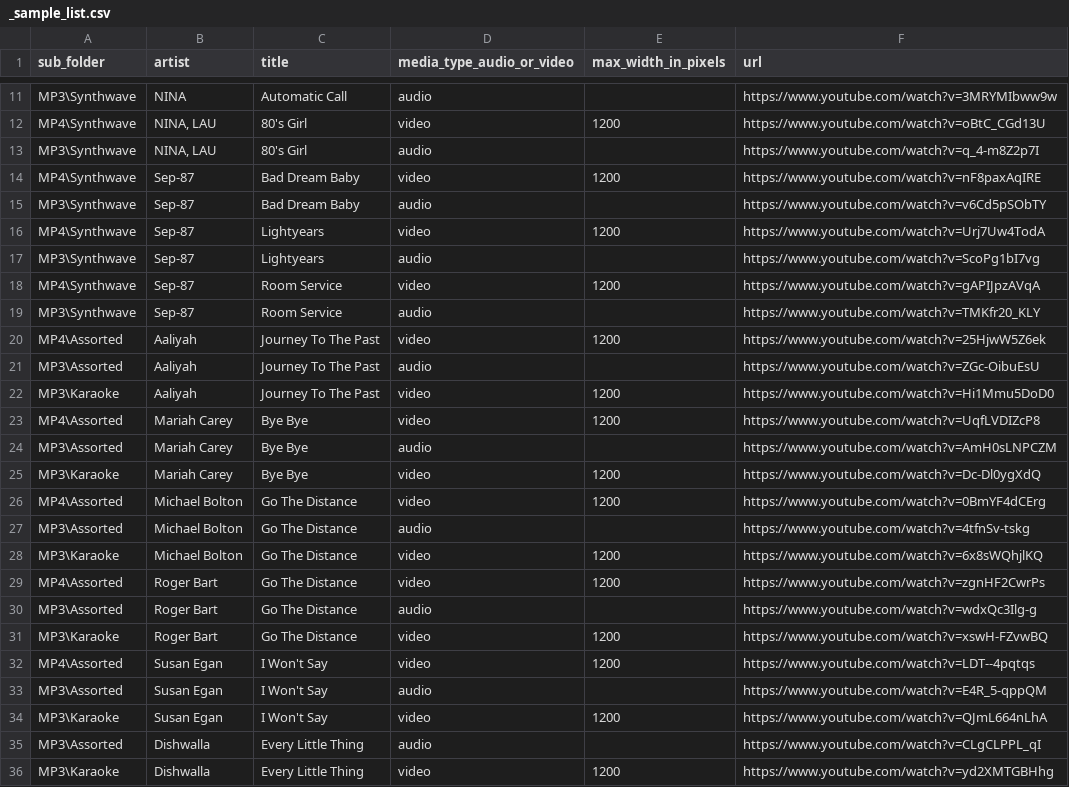
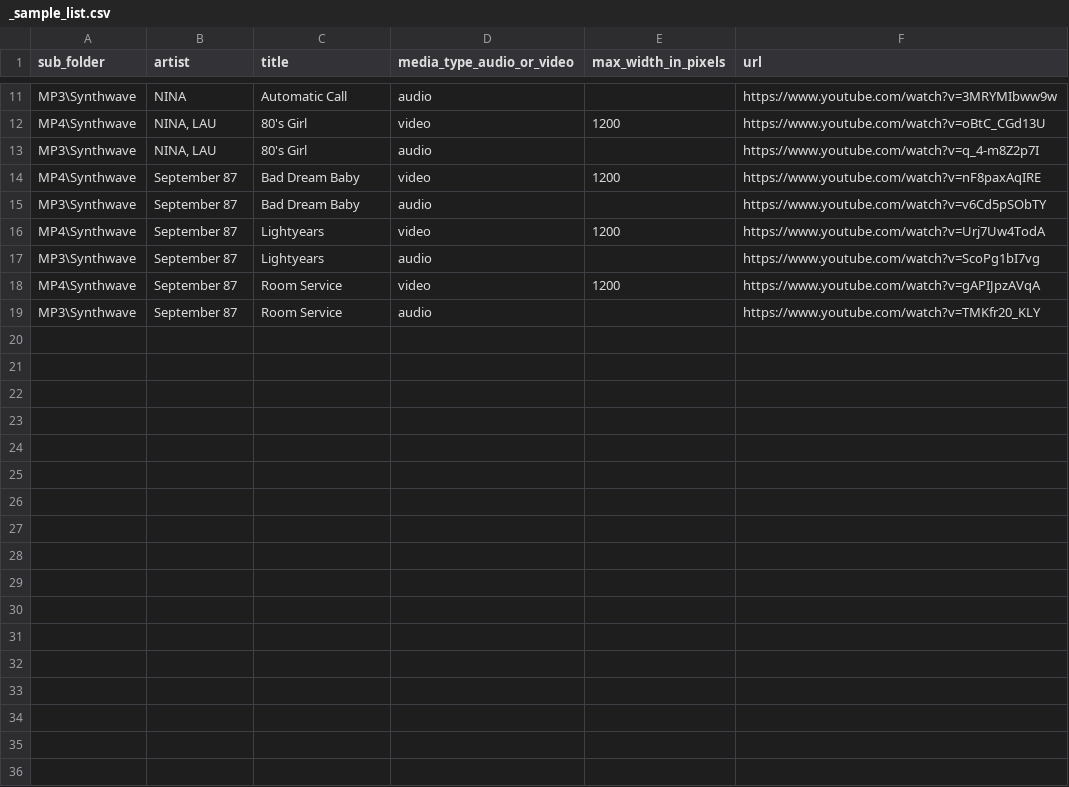
Before and after one commit to kwhermosodev/OCDownloader, a CSV file: _sample_list.csv, drawn as a sheet; only a part is shown, gaps mark what is left out.

Commit message:
Update _sample_list.csv

```diff
--- a/_sample_list.csv
+++ b/_sample_list.csv
@@ -13,24 +13,7 @@ MP4\Synthwave,"NINA, LAU",80's Girl,video,1200,https://www.youtube.com/watch?v=o
 MP3\Synthwave,"NINA, LAU",80's Girl,audio,,https://www.youtube.com/watch?v=q_4-m8Z2p7I
-MP4\Synthwave,Sep-87,Bad Dream Baby,video,1200,https://www.youtube.com/watch?v=nF8paxAqIRE
-MP3\Synthwave,Sep-87,Bad Dream Baby,audio,,https://www.youtube.com/watch?v=v6Cd5pSObTY
-MP4\Synthwave,Sep-87,Lightyears,video,1200,https://www.youtube.com/watch?v=Urj7Uw4TodA
-MP3\Synthwave,Sep-87,Lightyears,audio,,https://www.youtube.com/watch?v=ScoPg1bI7vg
-MP4\Synthwave,Sep-87,Room Service,video,1200,https://www.youtube.com/watch?v=gAPIJpzAVqA
-MP3\Synthwave,Sep-87,Room Service,audio,,https://www.youtube.com/watch?v=TMKfr20_KLY
-MP4\Assorted,Aaliyah,Journey To The Past,video,1200,https://www.youtube.com/watch?v=25HjwW5Z6ek
-MP3\Assorted,Aaliyah,Journey To The Past,audio,,https://www.youtube.com/watch?v=ZGc-OibuEsU
-MP3\Karaoke,Aaliyah,Journey To The Past,video,1200,https://www.youtube.com/watch?v=Hi1Mmu5DoD0
-MP4\Assorted,Mariah Carey,Bye Bye,video,1200,https://www.youtube.com/watch?v=UqfLVDIZcP8
-MP3\Assorted,Mariah Carey,Bye Bye,audio,,https://www.youtube.com/watch?v=AmH0sLNPCZM
-MP3\Karaoke,Mariah Carey,Bye Bye,video,1200,https://www.youtube.com/watch?v=Dc-Dl0ygXdQ
-MP4\Assorted,Michael Bolton,Go The Distance,video,1200,https://www.youtube.com/watch?v=0BmYF4dCErg
-MP3\Assorted,Michael Bolton,Go The Distance,audio,,https://www.youtube.com/watch?v=4tfnSv-tskg
-MP3\Karaoke,Michael Bolton,Go The Distance,video,1200,https://www.youtube.com/watch?v=6x8sWQhjlKQ
-MP4\Assorted,Roger Bart,Go The Distance,video,1200,https://www.youtube.com/watch?v=zgnHF2CwrPs
-MP3\Assorted,Roger Bart,Go The Distance,audio,,https://www.youtube.com/watch?v=wdxQc3Ilg-g
-MP3\Karaoke,Roger Bart,Go The Distance,video,1200,https://www.youtube.com/watch?v=xswH-FZvwBQ
-MP4\Assorted,Susan Egan,I Won't Say,video,1200,https://www.youtube.com/watch?v=LDT--4pqtqs
-MP3\Assorted,Susan Egan,I Won't Say,audio,,https://www.youtube.com/watch?v=E4R_5-qppQM
-MP3\Karaoke,Susan Egan,I Won't Say,video,1200,https://www.youtube.com/watch?v=QJmL664nLhA
-MP3\Assorted,Dishwalla,Every Little Thing,audio,,https://www.youtube.com/watch?v=CLgCLPPL_qI
-MP3\Karaoke,Dishwalla,Every Little Thing,video,1200,https://www.youtube.com/watch?v=yd2XMTGBHhg
+MP4\Synthwave,September 87,Bad Dream Baby,video,1200,https://www.youtube.com/watch?v=nF8paxAqIRE
+MP3\Synthwave,September 87,Bad Dream Baby,audio,,https://www.youtube.com/watch?v=v6Cd5pSObTY
+MP4\Synthwave,September 87,Lightyears,video,1200,https://www.youtube.com/watch?v=Urj7Uw4TodA
+MP3\Synthwave,September 87,Lightyears,audio,,https://www.youtube.com/watch?v=ScoPg1bI7vg
+MP4\Synthwave,September 87,Room Service,video,1200,https://www.youtube.com/watch?v=gAPIJpzAVqA
+MP3\Synthwave,September 87,Room Service,audio,,https://www.youtube.com/watch?v=TMKfr20_KLY
```
